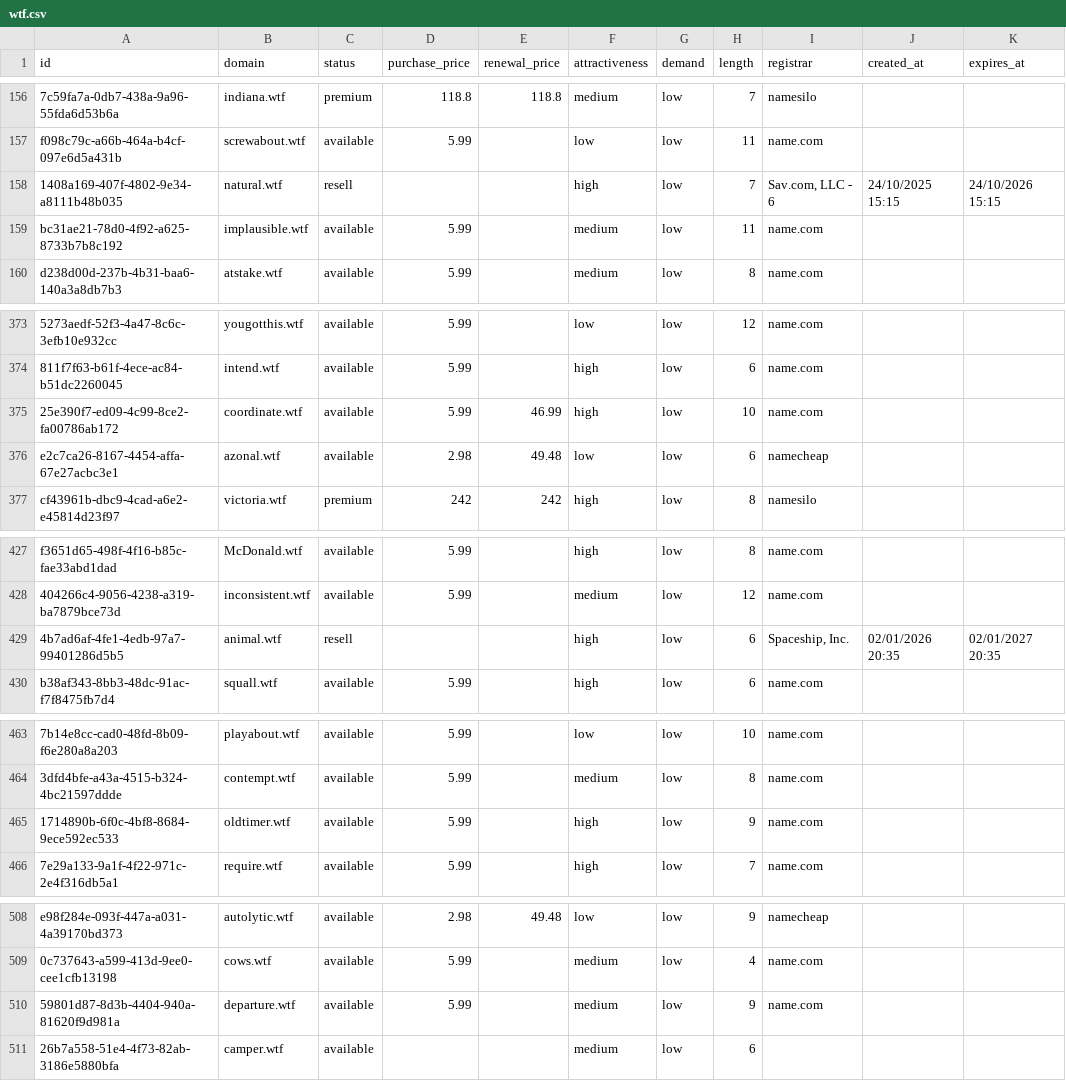
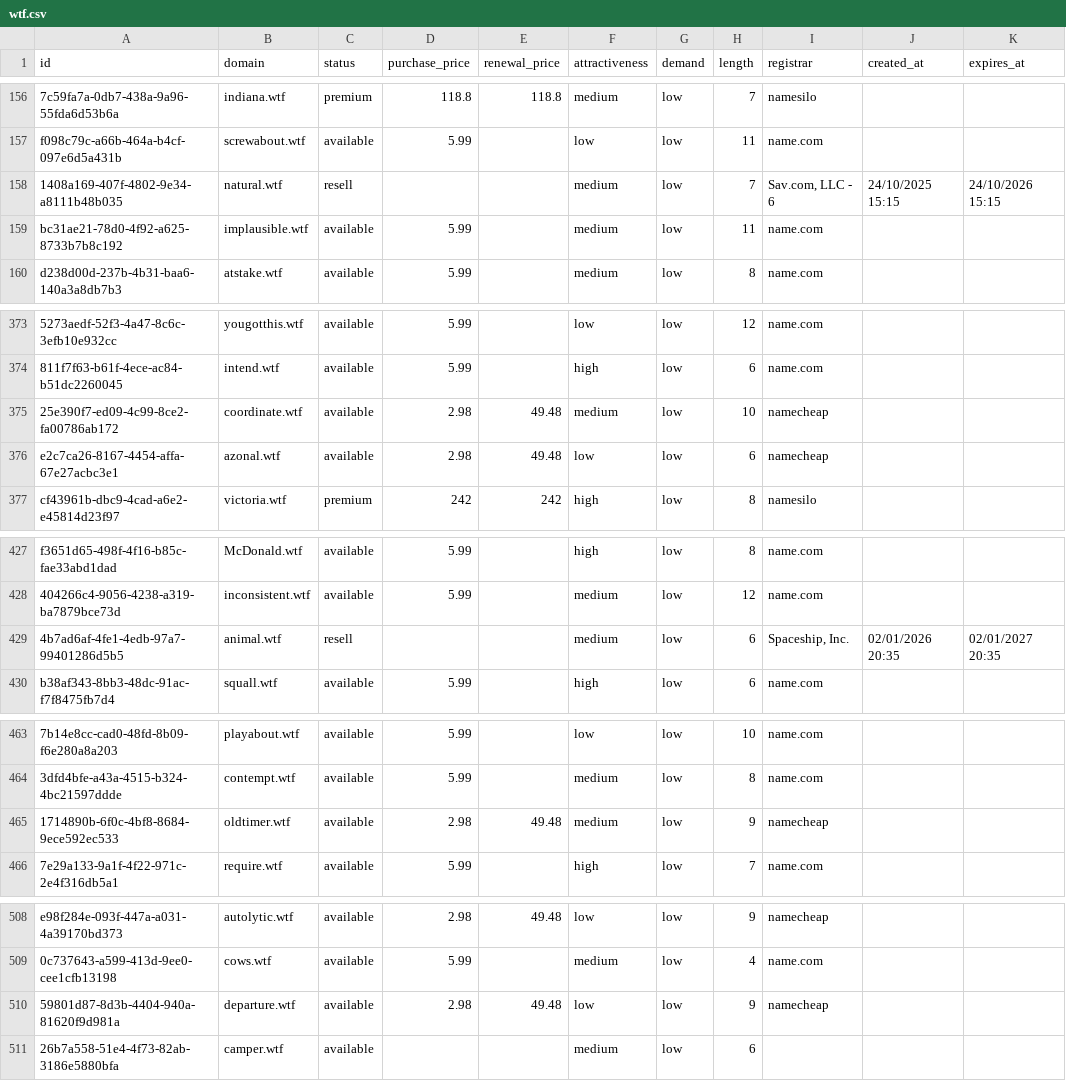
Before and after one commit to UniqueDomains/wtf-oneword-domains, a CSV file: wtf.csv, drawn as a sheet; only a part is shown, gaps mark what is left out; the diff names each change by its address in the sheet, - before the commit and + after, or states it on an @@ line.

Commit message:
Domains update

```diff
--- a/wtf.csv
+++ b/wtf.csv
-F158 (attractiveness): high
+F158 (attractiveness): medium
-D375 (purchase_price): 5.99
+D375 (purchase_price): 2.98
-E375 (renewal_price): 46.99
+E375 (renewal_price): 49.48
-F375 (attractiveness): high
+F375 (attractiveness): medium
-I375 (registrar): name.com
+I375 (registrar): namecheap
-F429 (attractiveness): high
+F429 (attractiveness): medium
-D465 (purchase_price): 5.99
+D465 (purchase_price): 2.98
-E465 (renewal_price): (empty)
+E465 (renewal_price): 49.48
-F465 (attractiveness): high
+F465 (attractiveness): medium
-I465 (registrar): name.com
+I465 (registrar): namecheap
-D510 (purchase_price): 5.99
+D510 (purchase_price): 2.98
-E510 (renewal_price): (empty)
+E510 (renewal_price): 49.48
-F510 (attractiveness): medium
+F510 (attractiveness): low
-I510 (registrar): name.com
+I510 (registrar): namecheap
```
Also changed, not shown: 4 other files.
